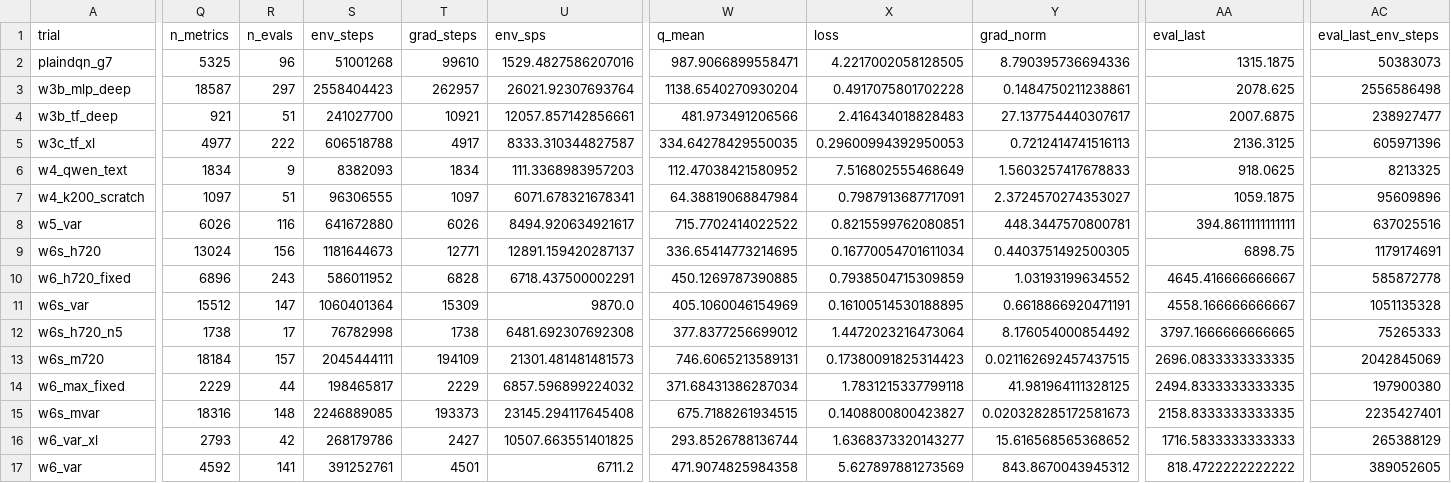
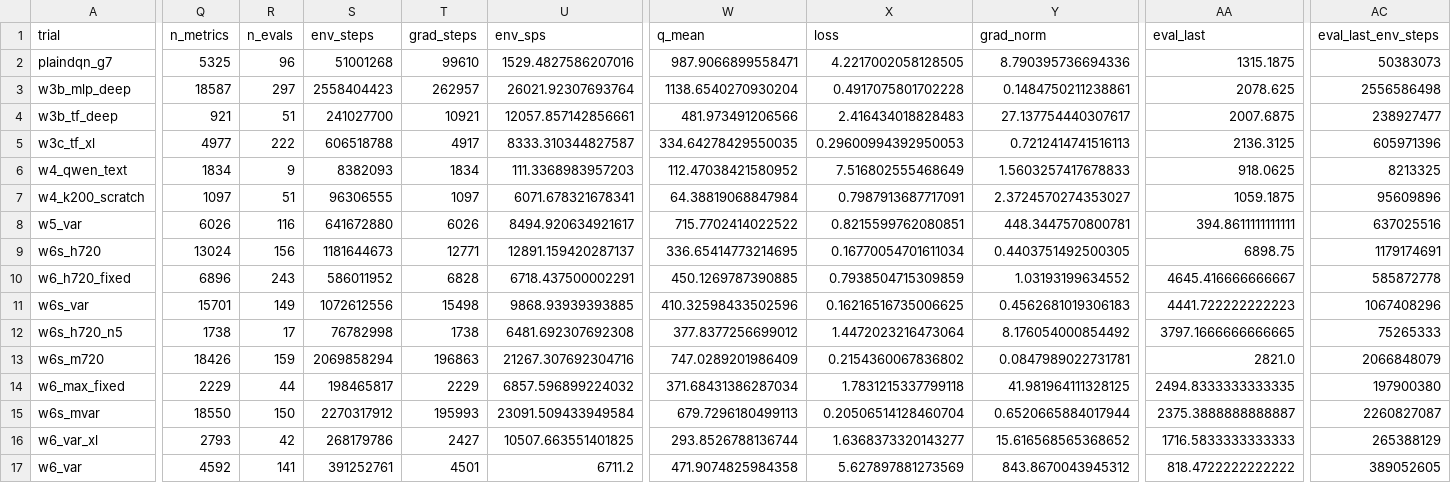
Before and after one commit to guoshaoyang-pku/poor-rl, a CSV file: examples/suika_trials/trials.csv, drawn as a sheet; only a part is shown, gaps mark what is left out; the diff covers the shown part only; the diff names each change by its address in the sheet, - before the commit and + after, or states it on an @@ line.

Commit message:
suika trials: live sync 10-03 06:31

```diff
--- a/examples/suika_trials/trials.csv
+++ b/examples/suika_trials/trials.csv
-Q11 (n_metrics): 15512
+Q11 (n_metrics): 15701
-R11 (n_evals): 147
+R11 (n_evals): 149
-S11 (env_steps): 1060401364
+S11 (env_steps): 1072612556
-T11 (grad_steps): 15309
+T11 (grad_steps): 15498
-U11 (env_sps): 9870.0
+U11 (env_sps): 9868.93939393885
-W11 (q_mean): 405.1060046154969
+W11 (q_mean): 410.32598433502596
-X11 (loss): 0.16100514530188895
+X11 (loss): 0.16216516735006625
-Y11 (grad_norm): 0.6618866920471191
+Y11 (grad_norm): 0.4562681019306183
-AA11 (eval_last): 4558.166666666667
+AA11 (eval_last): 4441.722222222223
-AC11 (eval_last_env_steps): 1051135328
+AC11 (eval_last_env_steps): 1067408296
-Q13 (n_metrics): 18184
+Q13 (n_metrics): 18426
-R13 (n_evals): 157
+R13 (n_evals): 159
-S13 (env_steps): 2045444111
+S13 (env_steps): 2069858294
-T13 (grad_steps): 194109
+T13 (grad_steps): 196863
-U13 (env_sps): 21301.481481481573
+U13 (env_sps): 21267.307692304716
-W13 (q_mean): 746.6065213589131
+W13 (q_mean): 747.0289201986409
-X13 (loss): 0.17380091825314423
+X13 (loss): 0.2154360067836802
-Y13 (grad_norm): 0.021162692457437515
+Y13 (grad_norm): 0.0847989022731781
-AA13 (eval_last): 2696.0833333333335
+AA13 (eval_last): 2821.0
-AC13 (eval_last_env_steps): 2042845069
+AC13 (eval_last_env_steps): 2066848079
-Q15 (n_metrics): 18316
+Q15 (n_metrics): 18550
-R15 (n_evals): 148
+R15 (n_evals): 150
-S15 (env_steps): 2246889085
+S15 (env_steps): 2270317912
-T15 (grad_steps): 193373
+T15 (grad_steps): 195993
-U15 (env_sps): 23145.294117645408
+U15 (env_sps): 23091.509433949584
-W15 (q_mean): 675.7188261934515
+W15 (q_mean): 679.7296180499113
-X15 (loss): 0.1408800800423827
+X15 (loss): 0.20506514128460704
-Y15 (grad_norm): 0.020328285172581673
+Y15 (grad_norm): 0.6520665884017944
-AA15 (eval_last): 2158.8333333333335
+AA15 (eval_last): 2375.3888888888887
-AC15 (eval_last_env_steps): 2235427401
+AC15 (eval_last_env_steps): 2260827087
```
Also changed, not shown: 8 edited cells elsewhere in this file, 13 other files.
